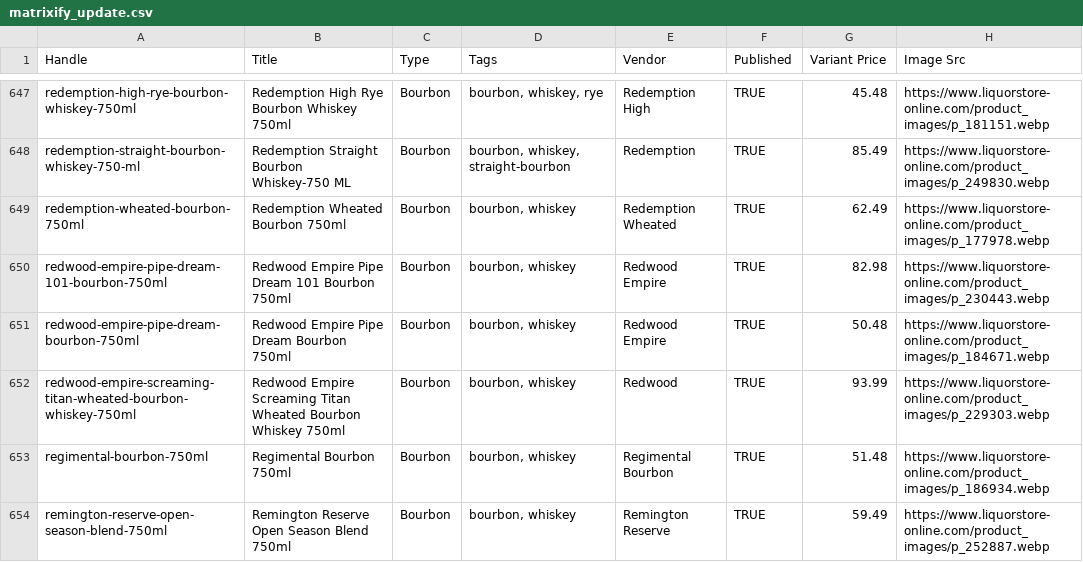
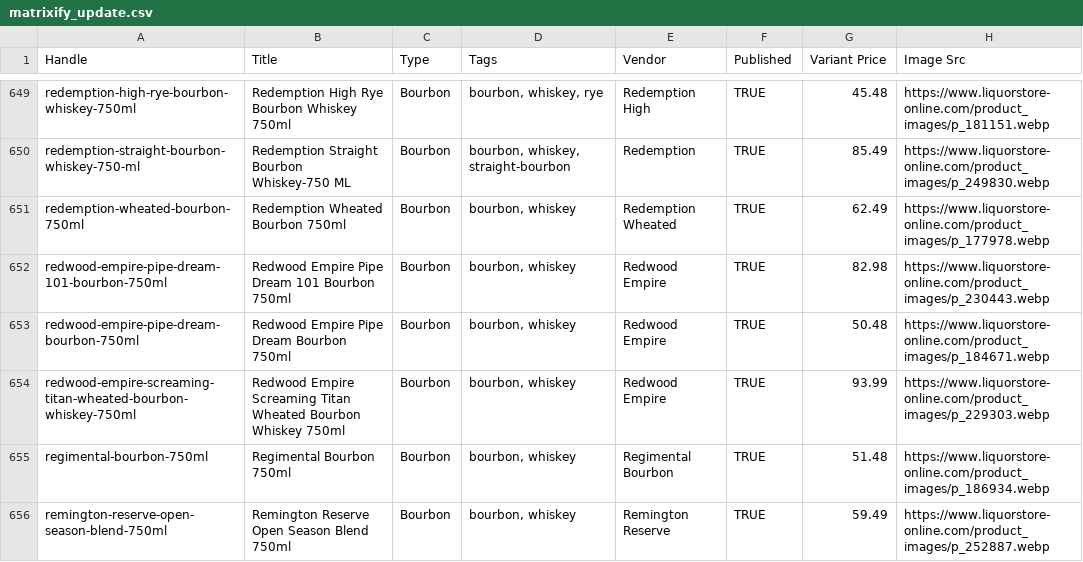
Before and after one commit to Njawnson/bourbon-shopify-sync, a CSV file: output/matrixify_update.csv, drawn as a sheet; only a part is shown, gaps mark what is left out; addresses are those after the commit; the diff covers the shown part only; the diff names each change by its address in the sheet, - before the commit and + after, or states it on an @@ line.

```diff
--- a/output/matrixify_update.csv
+++ b/output/matrixify_update.csv
-E654 (Vendor): Redwood
+E654 (Vendor): Redwood Empire
```
Also changed, not shown: 3 added rows and 2 removed rows elsewhere in this file.
